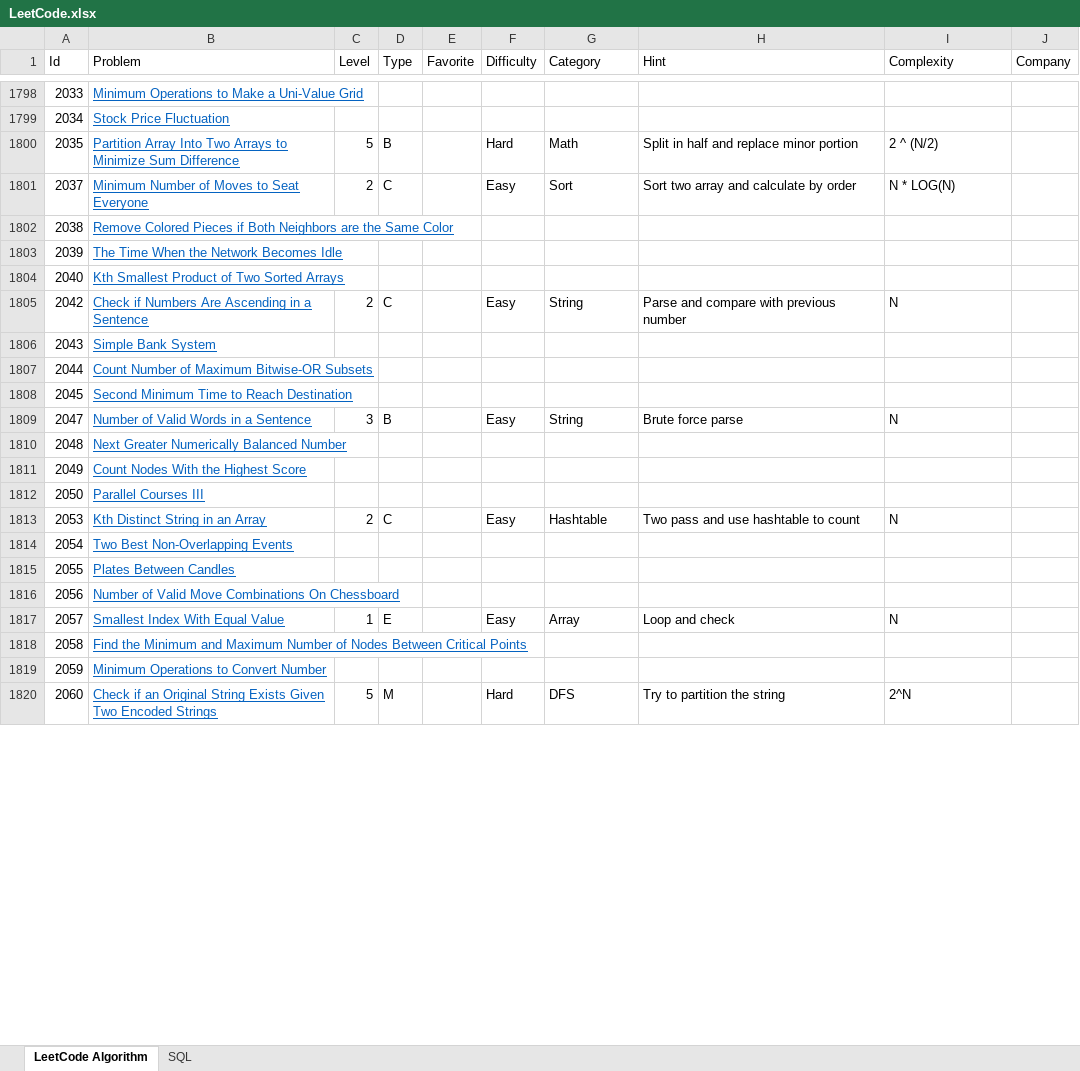
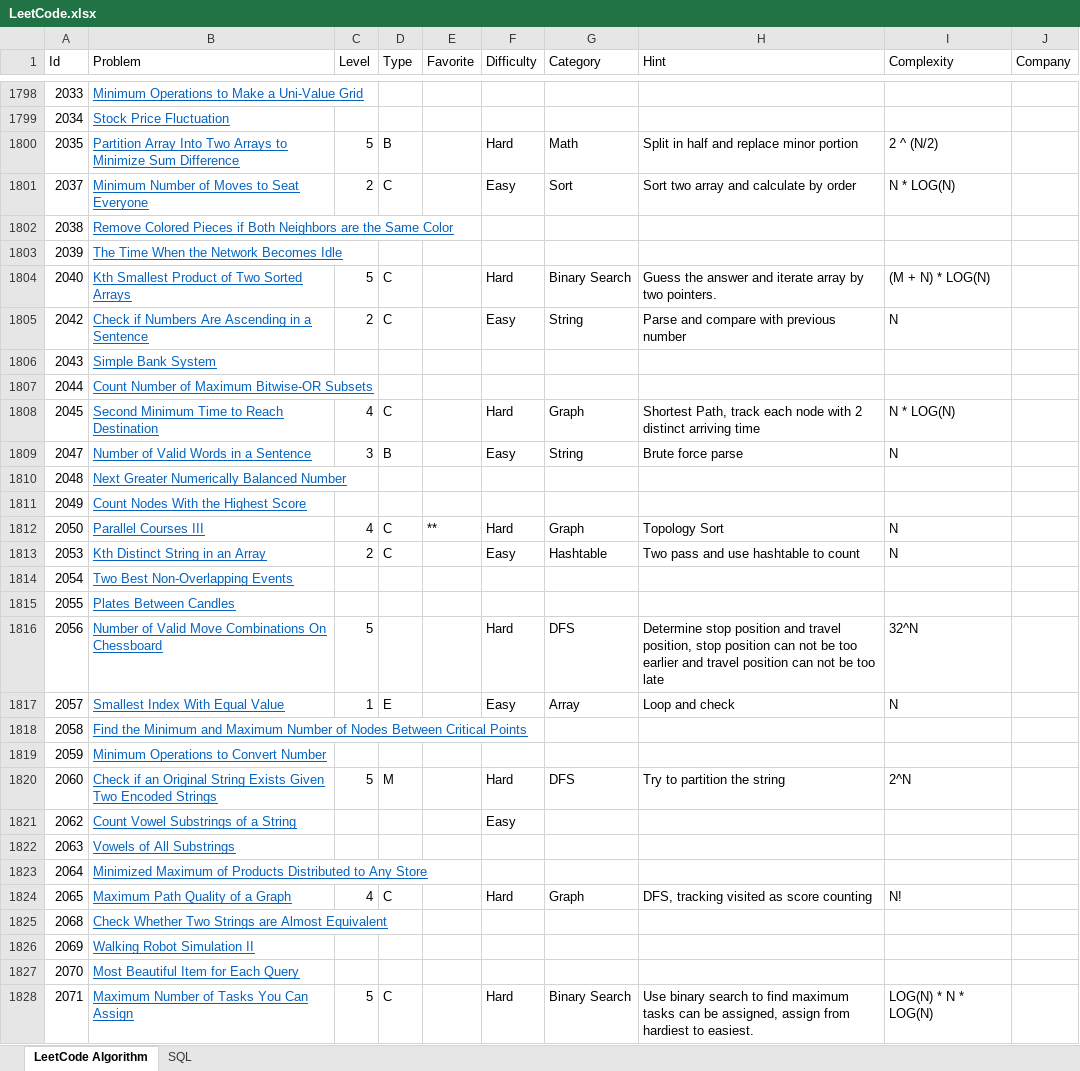
Before and after one commit to huanminwu/LeetCode, an Excel workbook: LeetCode.xlsx, sheet LeetCode Algorithm, drawn as a sheet; only a part is shown, gaps mark what is left out; values as stored, in another font and other column widths than the file's, no borders; charts and pictures not drawn; the diff covers the shown part only; the diff names each change by its address in the sheet, - before the commit and + after, or states it on an @@ line.

Commit message:
check in all hard problems

```diff
--- a/LeetCode.xlsx (sheet LeetCode Algorithm)
+++ b/LeetCode.xlsx (sheet LeetCode Algorithm)
-C1804 (Level): (empty)
+C1804 (Level): 5
-D1804 (Type): (empty)
+D1804 (Type): C
-F1804 (Difficulty): (empty)
+F1804 (Difficulty): Hard
-G1804 (Category): (empty)
+G1804 (Category): Binary Search
-H1804 (Hint): (empty)
+H1804 (Hint): Guess the answer and iterate array by two pointers.
-I1804 (Complexity): (empty)
+I1804 (Complexity): (M + N) * LOG(N)
-C1808 (Level): (empty)
+C1808 (Level): 4
-D1808 (Type): (empty)
+D1808 (Type): C
-F1808 (Difficulty): (empty)
+F1808 (Difficulty): Hard
-G1808 (Category): (empty)
+G1808 (Category): Graph
-H1808 (Hint): (empty)
+H1808 (Hint): Shortest Path, track each node with 2 distinct arriving time
-I1808 (Complexity): (empty)
+I1808 (Complexity): N * LOG(N)
-C1812 (Level): (empty)
+C1812 (Level): 4
-D1812 (Type): (empty)
+D1812 (Type): C
-E1812 (Favorite): (empty)
+E1812 (Favorite): **
-F1812 (Difficulty): (empty)
+F1812 (Difficulty): Hard
-G1812 (Category): (empty)
+G1812 (Category): Graph
-H1812 (Hint): (empty)
+H1812 (Hint): Topology Sort
-I1812 (Complexity): (empty)
+I1812 (Complexity): N
-C1816 (Level): (empty)
+C1816 (Level): 5
-F1816 (Difficulty): (empty)
+F1816 (Difficulty): Hard
-G1816 (Category): (empty)
+G1816 (Category): DFS
-H1816 (Hint): (empty)
+H1816 (Hint): Determine stop position and travel position, stop position can not be too earlier and travel position can not be too late
-I1816 (Complexity): (empty)
+I1816 (Complexity): 32^N
+row 1821: 2062 | Count Vowel Substrings of a String |  |  |  | Easy
+row 1822: 2063 | Vowels of All Substrings
+row 1823: 2064 | Minimized Maximum of Products Distributed to Any Store
+row 1824: 2065 | Maximum Path Quality of a Graph | 4 | C |  | Hard | Graph | DFS, tracking visited as score counting | N!
+row 1825: 2068 | Check Whether Two Strings are Almost Equivalent
+row 1826: 2069 | Walking Robot Simulation II
+row 1827: 2070 | Most Beautiful Item for Each Query
+row 1828: 2071 | Maximum Number of Tasks You Can Assign | 5 | C |  | Hard | Binary Search | Use binary search to find maximum tasks can be assigned, assign from hardiest to easiest. | LOG(N) * N * LOG(N)
```
Also changed, not shown: 9 added rows and 25 edited cells elsewhere in this sheet, 28 other files.
